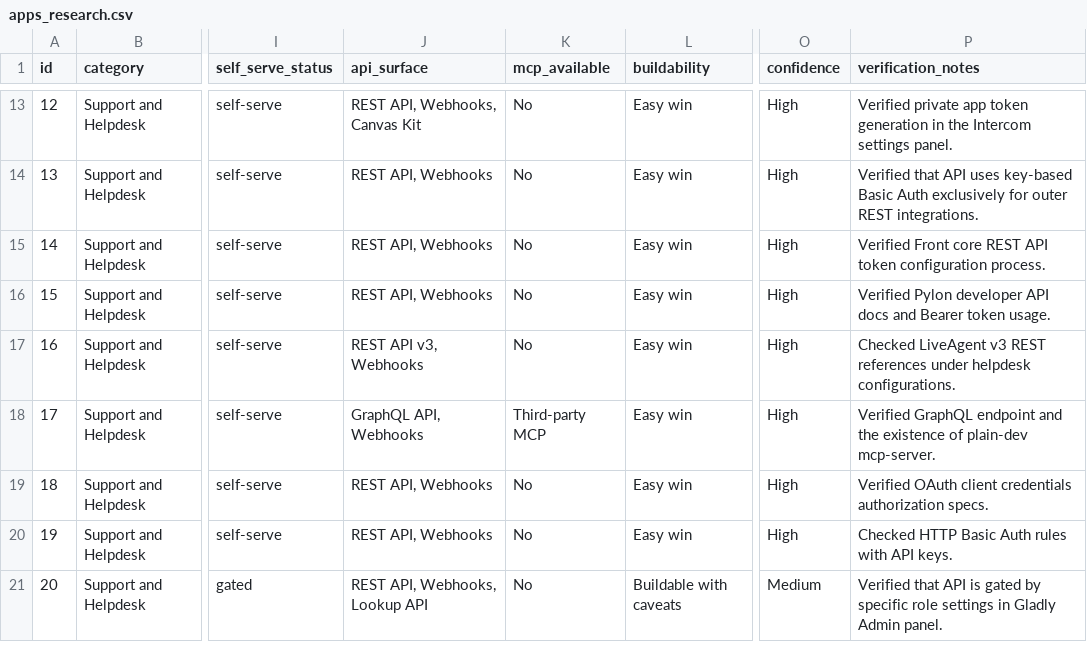
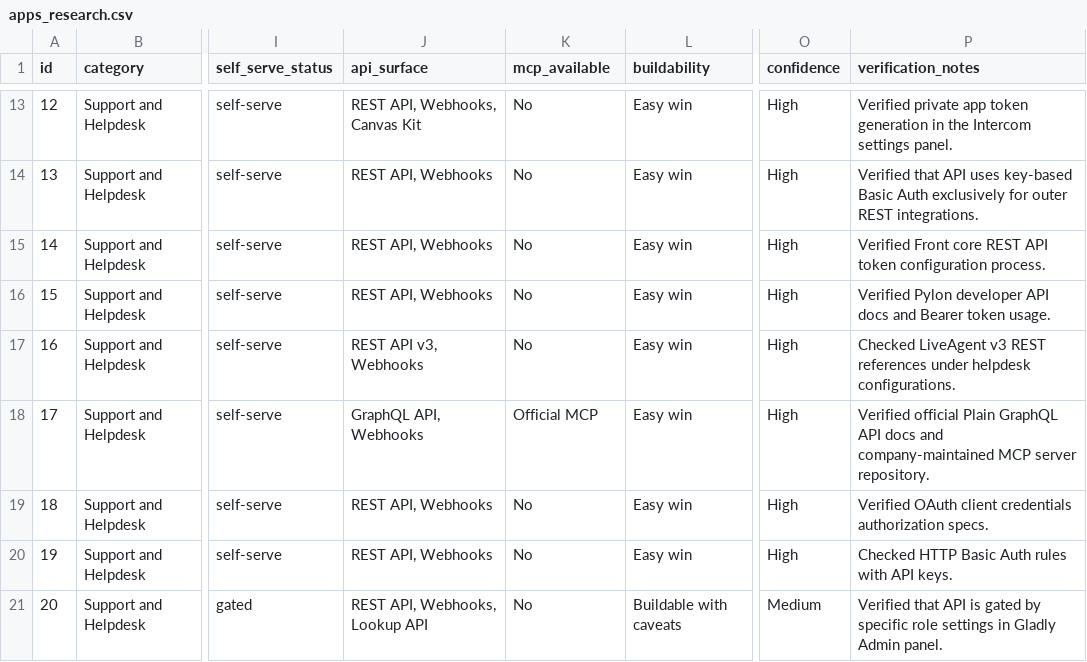
Before and after one commit to Prasanth0544/composio-product-ops-assignment, a CSV file: data/apps_research.csv, drawn as a sheet; only a part is shown, gaps mark what is left out; the diff covers the shown part only; the diff names each change by its address in the sheet, - before the commit and + after, or states it on an @@ line.

```diff
--- a/data/apps_research.csv
+++ b/data/apps_research.csv
-K18 (mcp_available): Third-party MCP
+K18 (mcp_available): Official MCP
-P18 (verification_notes): Verified GraphQL endpoint and the existence of plain-dev mcp-server.
+P18 (verification_notes): Verified official Plain GraphQL API docs and company-maintained MCP server repository.
```
Also changed, not shown: 13 edited cells elsewhere in this file, data/verification_sample.csv, 8 other files.
